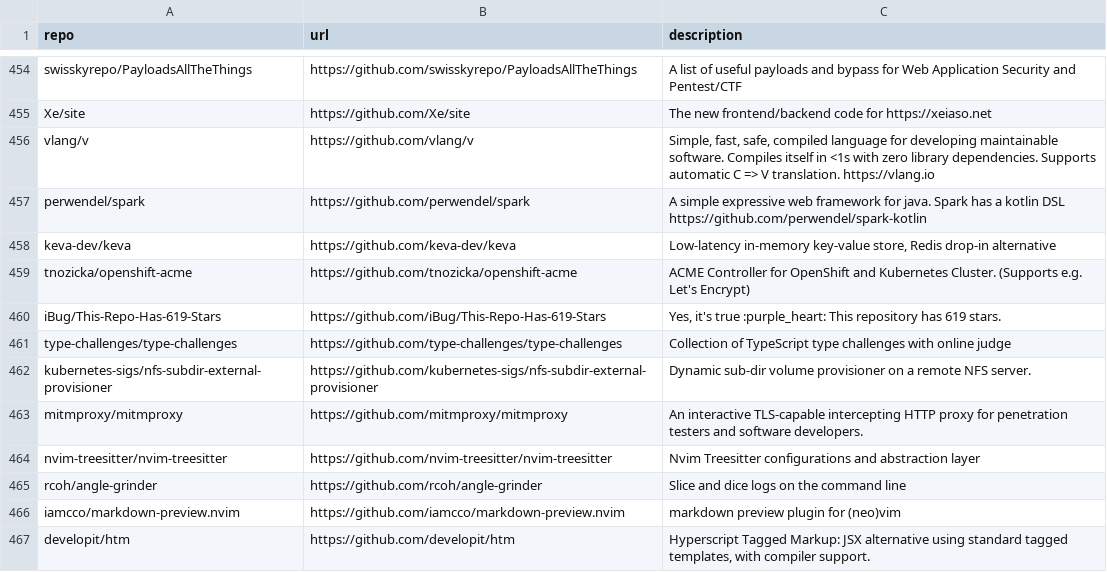
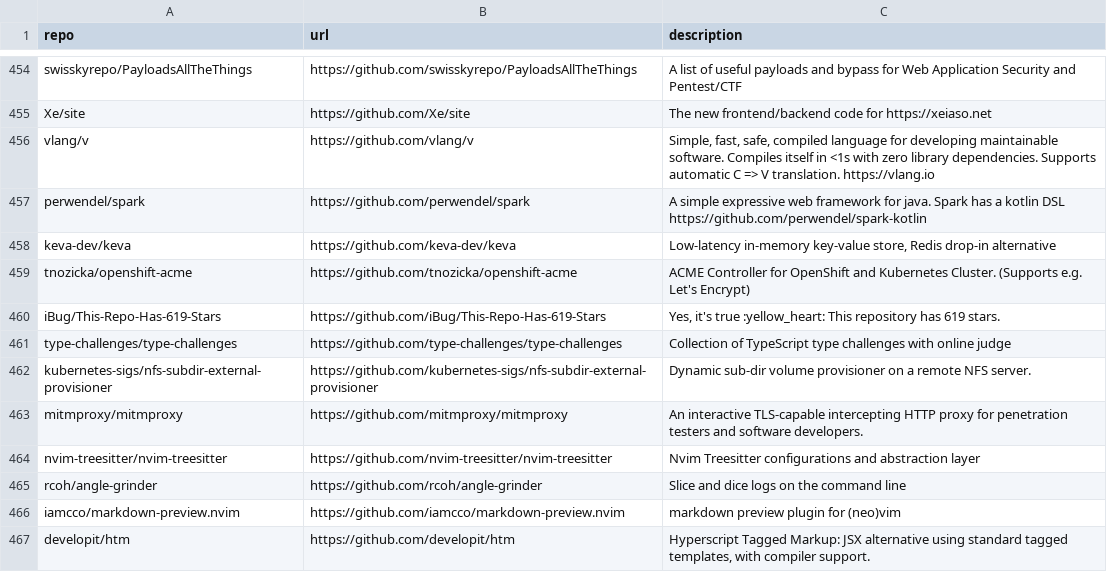
Before and after one commit to Genzer/starred-github-repos, a CSV file: Genzer.starred.csv, drawn as a sheet; only a part is shown, gaps mark what is left out.

```diff
--- a/Genzer.starred.csv
+++ b/Genzer.starred.csv
@@ -459,3 +459,3 @@
 "tnozicka/openshift-acme","https://github.com/tnozicka/openshift-acme","ACME Controller for OpenShift and Kubernetes Cluster. (Supports e.g. Let's Encrypt)"
-"iBug/This-Repo-Has-619-Stars","https://github.com/iBug/This-Repo-Has-619-Stars","Yes, it's true :purple_heart: This repository has 619 stars."
+"iBug/This-Repo-Has-619-Stars","https://github.com/iBug/This-Repo-Has-619-Stars","Yes, it's true :yellow_heart: This repository has 619 stars."
 "type-challenges/type-challenges","https://github.com/type-challenges/type-challenges","Collection of TypeScript type challenges with online judge"
```
